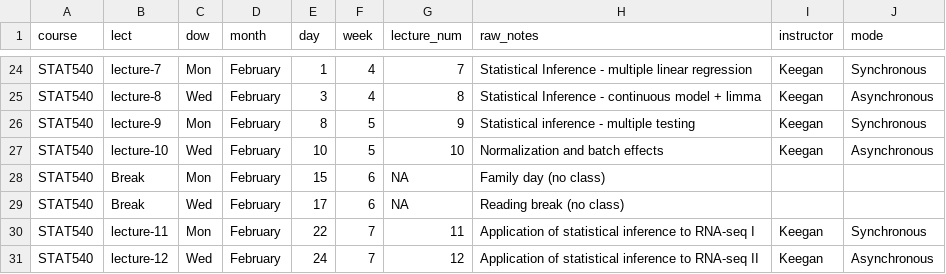
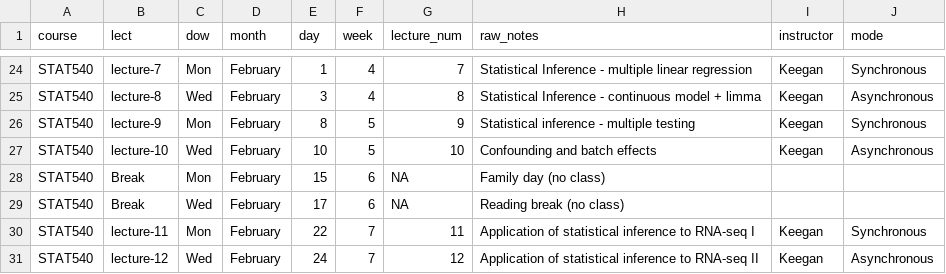
Before and after one commit to STAT540-UBC/STAT540-UBC.github.io, a CSV file: course-admin/schedule_2021.csv, drawn as a sheet; only a part is shown, gaps mark what is left out.

Commit message:
add lect10

```diff
--- a/course-admin/schedule_2021.csv
+++ b/course-admin/schedule_2021.csv
@@ -26,3 +26,3 @@ STAT540,lecture-8,Wed,February,3,4,8,Statistical Inference - continuous model +
 STAT540,lecture-9,Mon,February,8,5,9,Statistical inference - multiple testing,Keegan,Synchronous
-STAT540,lecture-10,Wed,February,10,5,10,Normalization and batch effects,Keegan,Asynchronous
+STAT540,lecture-10,Wed,February,10,5,10,Confounding and batch effects,Keegan,Asynchronous
 STAT540,Break,Mon,February,15,6,NA,Family day (no class),,
```
Also changed, not shown: 2 other files.
